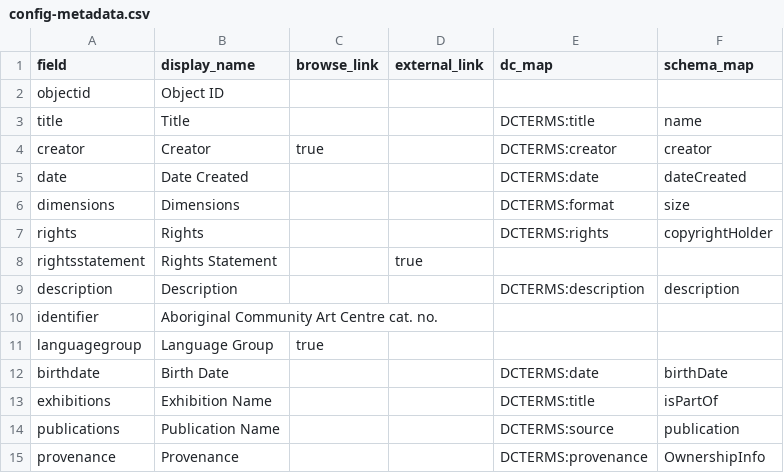
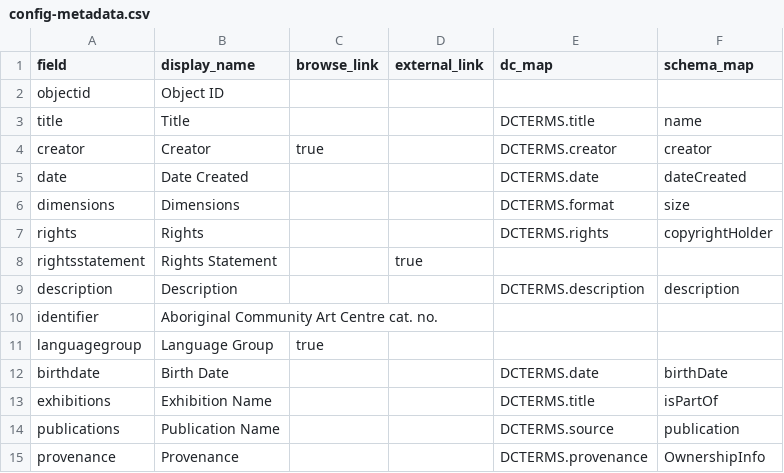
Before and after one commit to info663-sp26/team3, a CSV file: _data/config-metadata.csv, drawn as a sheet.

Commit message:
Update config-metadata.csv

```diff
--- a/_data/config-metadata.csv
+++ b/_data/config-metadata.csv
@@ -2,14 +2,14 @@ field,display_name,browse_link,external_link,dc_map,schema_map
 objectid,Object ID,,,,
-title,Title,,,DCTERMS:title,name
-creator,Creator,true,,DCTERMS:creator,creator
-date,Date Created,,,DCTERMS:date,dateCreated
-dimensions,Dimensions,,,DCTERMS:format,size
-rights,Rights,,,DCTERMS:rights,copyrightHolder
+title,Title,,,DCTERMS.title,name
+creator,Creator,true,,DCTERMS.creator,creator
+date,Date Created,,,DCTERMS.date,dateCreated
+dimensions,Dimensions,,,DCTERMS.format,size
+rights,Rights,,,DCTERMS.rights,copyrightHolder
 rightsstatement,Rights Statement,,true,,
-description,Description,,,DCTERMS:description,description
+description,Description,,,DCTERMS.description,description
 identifier,Aboriginal Community Art Centre cat. no.,,,,
 languagegroup,Language Group,true,,,
-birthdate,Birth Date,,,DCTERMS:date,birthDate
-exhibitions,Exhibition Name,,,DCTERMS:title,isPartOf
-publications,Publication Name,,,DCTERMS:source,publication
-provenance,Provenance,,,DCTERMS:provenance,OwnershipInfo
+birthdate,Birth Date,,,DCTERMS.date,birthDate
+exhibitions,Exhibition Name,,,DCTERMS.title,isPartOf
+publications,Publication Name,,,DCTERMS.source,publication
+provenance,Provenance,,,DCTERMS.provenance,OwnershipInfo
```
